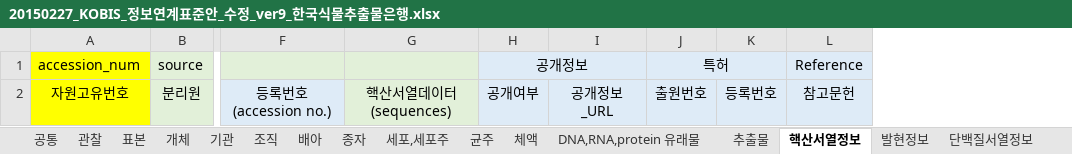
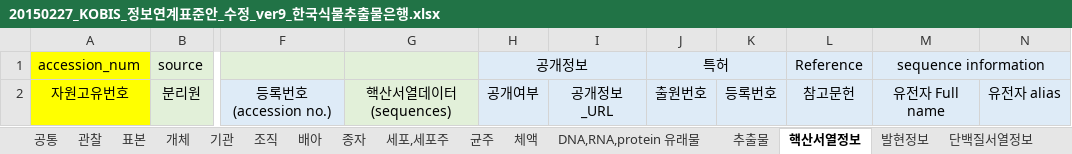
Before and after one commit to insoo078/kobis-utils, an Excel workbook: KobisUtils/sample/20150227_KOBIS_정보연계표준안_수정_ver9_한국식물추출물은행.xlsx, sheet 핵산서열정보, drawn as a sheet; only a part is shown, gaps mark what is left out; values as stored, in another font and other column widths than the file's, no borders; the diff names each change by its address in the sheet, - before the commit and + after, or states it on an @@ line.

```diff
--- a/KobisUtils/sample/20150227_KOBIS_정보연계표준안_수정_ver9_한국식물추출물은행.xlsx (sheet 핵산서열정보)
+++ b/KobisUtils/sample/20150227_KOBIS_정보연계표준안_수정_ver9_한국식물추출물은행.xlsx (sheet 핵산서열정보)
+column M (sequence information), row 2: 유전자 Full name
+column N, row 2: 유전자 alias
```
Also changed, not shown: 1 other file.
